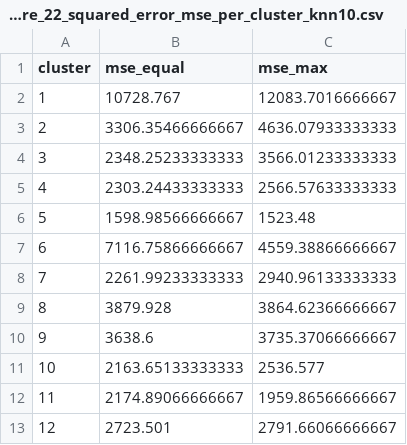
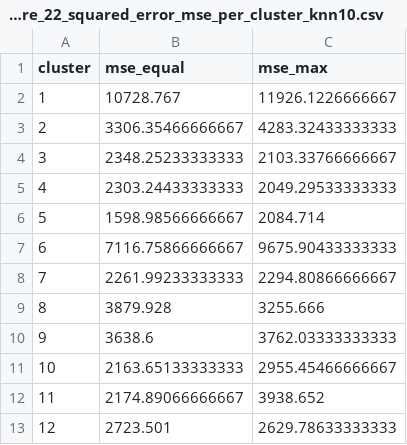
Before and after one commit to haunt98/xai-shapley-cluster-paper, a CSV file: results/bikeshare_22_squared_error_mse_per_cluster_knn10.csv, drawn as a sheet.

```diff
--- a/results/bikeshare_22_squared_error_mse_per_cluster_knn10.csv
+++ b/results/bikeshare_22_squared_error_mse_per_cluster_knn10.csv
@@ -1,13 +1,13 @@
 "cluster","mse_equal","mse_max"
-1,10728.767,12083.7016666667
-2,3306.35466666667,4636.07933333333
-3,2348.25233333333,3566.01233333333
-4,2303.24433333333,2566.57633333333
-5,1598.98566666667,1523.48
-6,7116.75866666667,4559.38866666667
-7,2261.99233333333,2940.96133333333
-8,3879.928,3864.62366666667
-9,3638.6,3735.37066666667
-10,2163.65133333333,2536.577
-11,2174.89066666667,1959.86566666667
-12,2723.501,2791.66066666667
+1,10728.767,11926.1226666667
+2,3306.35466666667,4283.32433333333
+3,2348.25233333333,2103.33766666667
+4,2303.24433333333,2049.29533333333
+5,1598.98566666667,2084.714
+6,7116.75866666667,9675.90433333333
+7,2261.99233333333,2294.80866666667
+8,3879.928,3255.666
+9,3638.6,3762.03333333333
+10,2163.65133333333,2955.45466666667
+11,2174.89066666667,3938.652
+12,2723.501,2629.78633333333
```
Also changed, not shown: results/bikeshare_05_predictions_strategy_allocation.csv, results/bikeshare_11_squared_error_strategy_allocation.csv, 13 other files.
